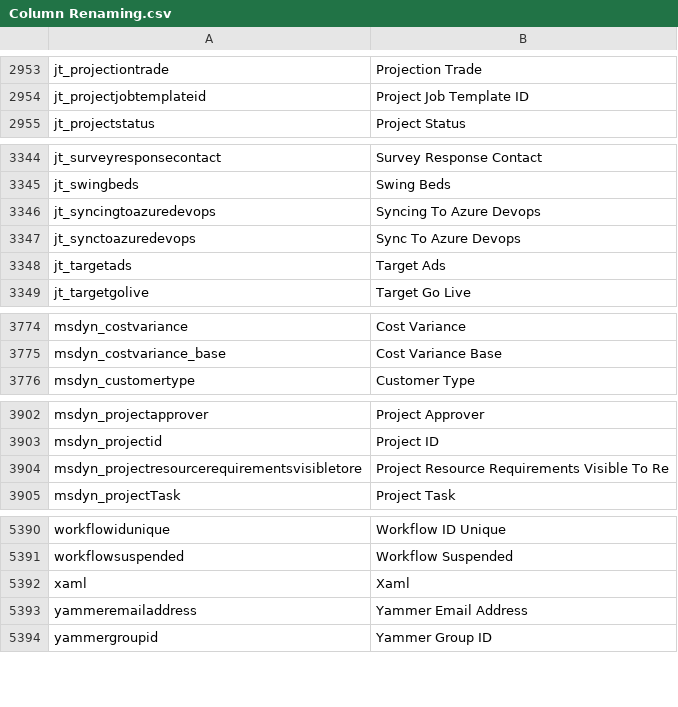
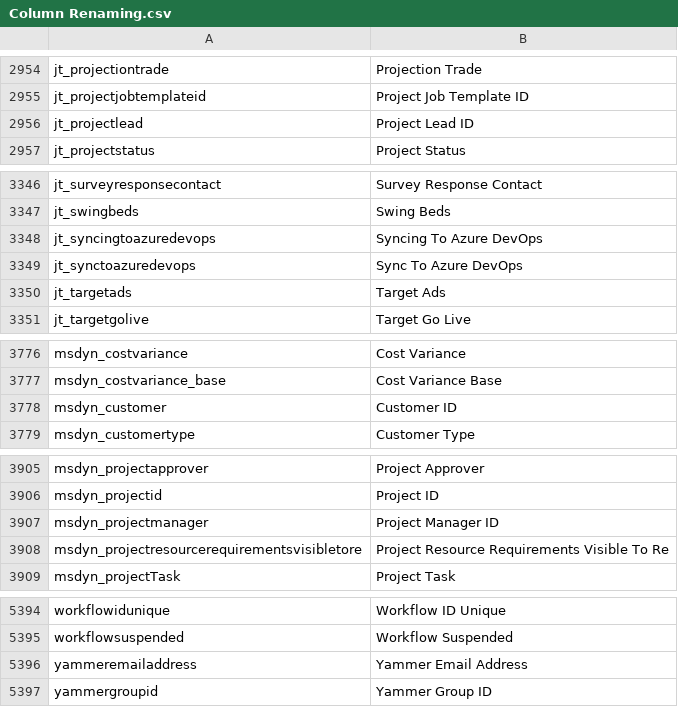
Before and after one commit to preston-reynolds/M-aids, a CSV file: Column Renaming.csv, drawn as a sheet; only a part is shown, gaps mark what is left out; the diff covers the shown part only.

Commit message:
Project Columns

```diff
--- a/Column Renaming.csv
+++ b/Column Renaming.csv
@@ -2954,2 +2955,3 @@ jt_projectiontrade,Projection Trade
 jt_projectjobtemplateid,Project Job Template ID
+jt_projectlead,Project Lead ID
 jt_projectstatus,Project Status
@@ -3345,4 +3347,4 @@ jt_surveyresponsecontact,Survey Response Contact
 jt_swingbeds,Swing Beds
-jt_syncingtoazuredevops,Syncing To Azure Devops
-jt_synctoazuredevops,Sync To Azure Devops
+jt_syncingtoazuredevops,Syncing To Azure DevOps
+jt_synctoazuredevops,Sync To Azure DevOps
 jt_targetads,Target Ads
@@ -3775,2 +3777,3 @@ msdyn_costvariance,Cost Variance
 msdyn_costvariance_base,Cost Variance Base
+msdyn_customer,Customer ID
 msdyn_customertype,Customer Type
@@ -3903,2 +3906,3 @@ msdyn_projectapprover,Project Approver
 msdyn_projectid,Project ID
+msdyn_projectmanager,Project Manager ID
 msdyn_projectresourcerequirementsvisibletore,Project Resource Requirements Visible To Re
@@ -5391,3 +5395,2 @@ workflowidunique,Workflow ID Unique
 workflowsuspended,Workflow Suspended
-xaml,Xaml
 yammeremailaddress,Yammer Email Address
```
Also changed, not shown: 2 added rows and 14 edited cells elsewhere in this file.
